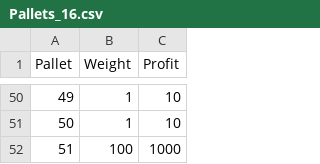
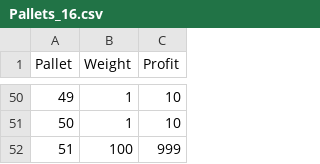
Before and after one commit to snaldos/packing-optimization, a CSV file: data/Pallets_16.csv, drawn as a sheet; only a part is shown, gaps mark what is left out.

Commit message:
make greedy more error prone and update datasets for it to still not work

```diff
--- a/data/Pallets_16.csv
+++ b/data/Pallets_16.csv
@@ -51,2 +51,2 @@ Pallet,Weight,Profit
 50,1,10
-51,100,1000
+51,100,999
```
Also changed, not shown: 4 other files.
